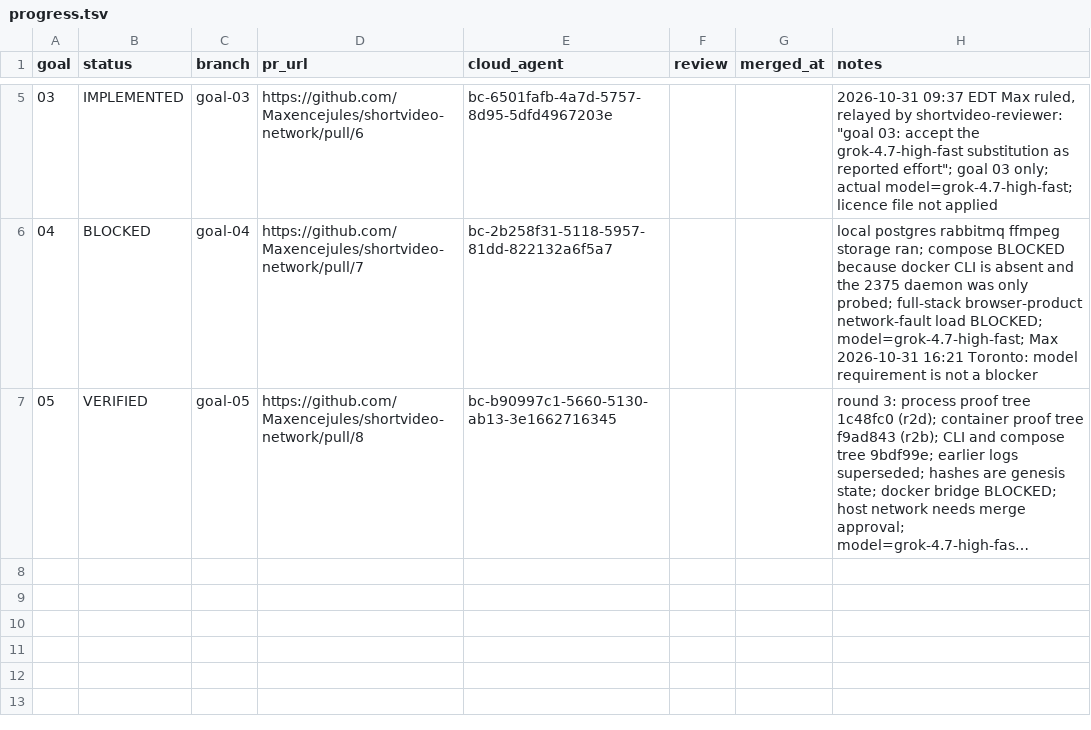
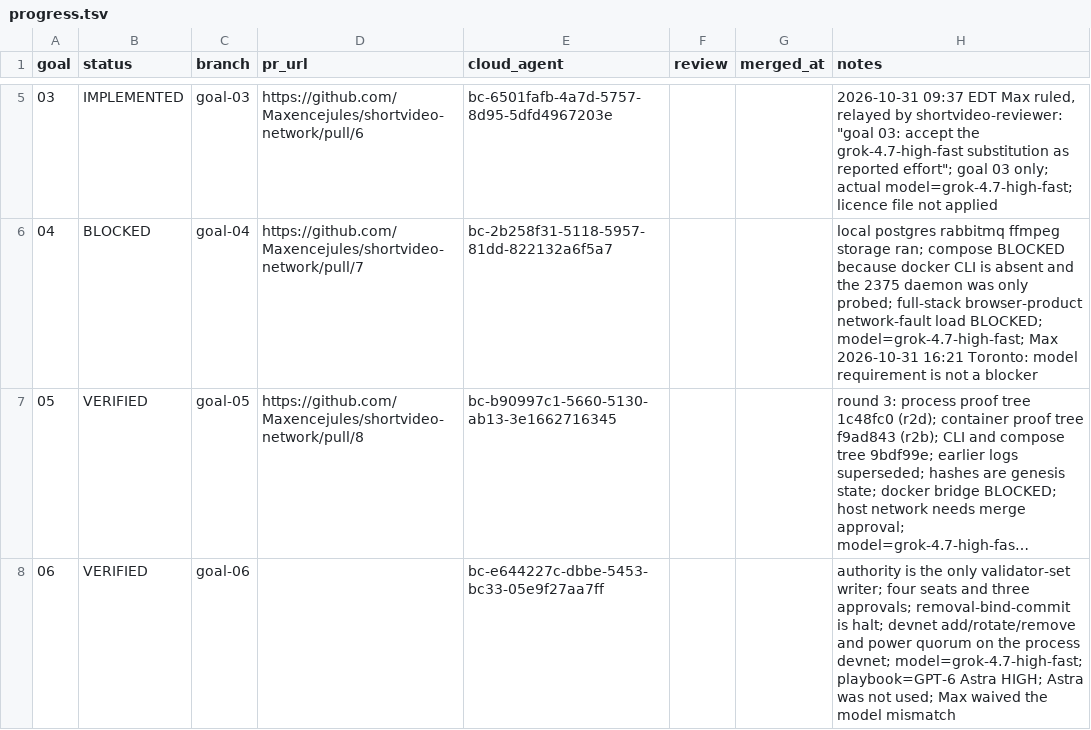
Before and after one commit to Maxencejules/shortvideo-network, a TSV file: docs/progress.tsv, drawn as a sheet; only a part is shown, gaps mark what is left out; long unchanged cells end in …; the diff names each change by its address in the sheet, - before the commit and + after, or states it on an @@ line.

Commit message:
goal 06: record authority evidence
Tested-tree: 4279ae1a61184bd306fd7e361d70b5cb2c6e9c86

```diff
--- a/docs/progress.tsv
+++ b/docs/progress.tsv
+row 8: 06 | VERIFIED | goal-06 |  | bc-e644227c-dbbe-5453-bc33-05e9f27aa7ff |  |  | authority is the only validator-set writer; four seats and three approvals; removal-bind-commit is halt; devnet add/rotate/remove and power quorum on the process devnet; model=grok-4.7-high-fast; playbook=GPT-6 Astra HIGH; Astra was not used; Max waived the model mismatch
```
Also changed, not shown: 7 other files.
